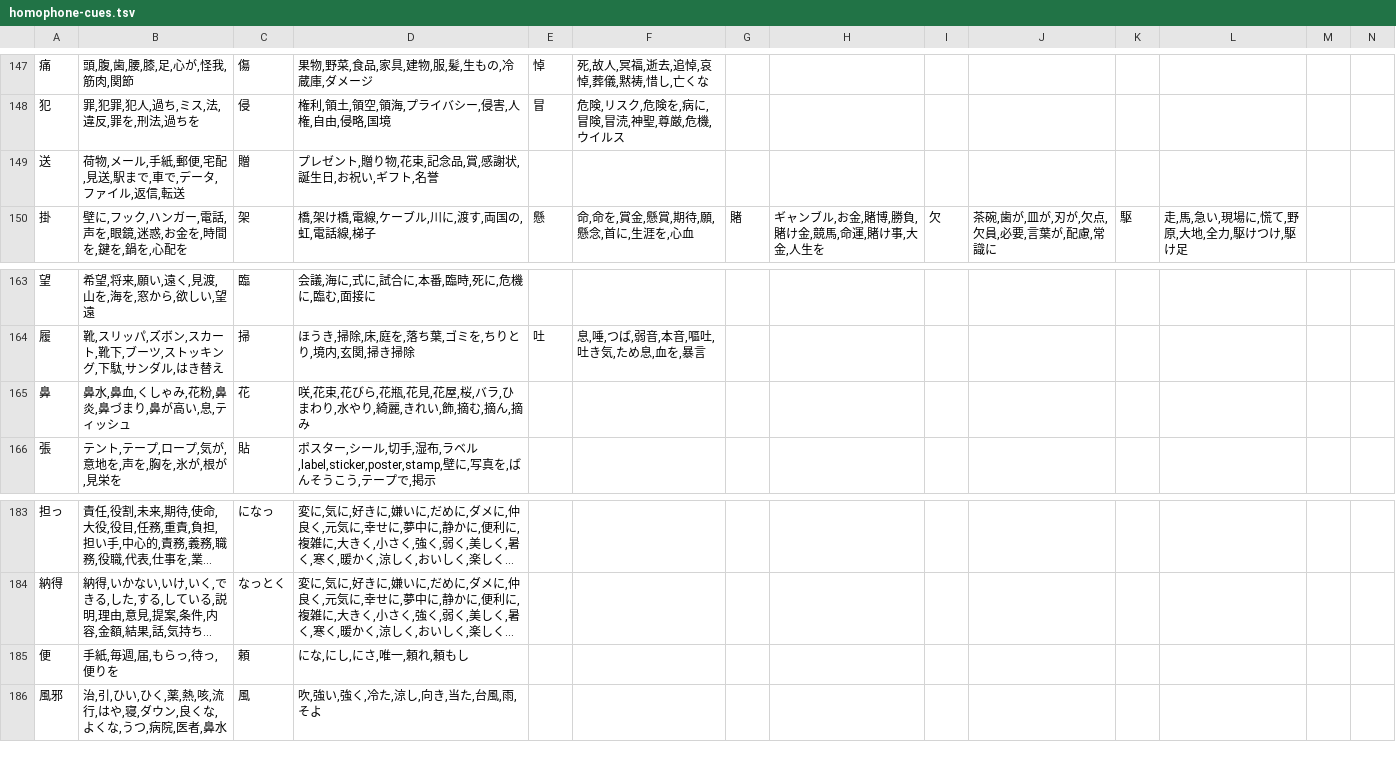
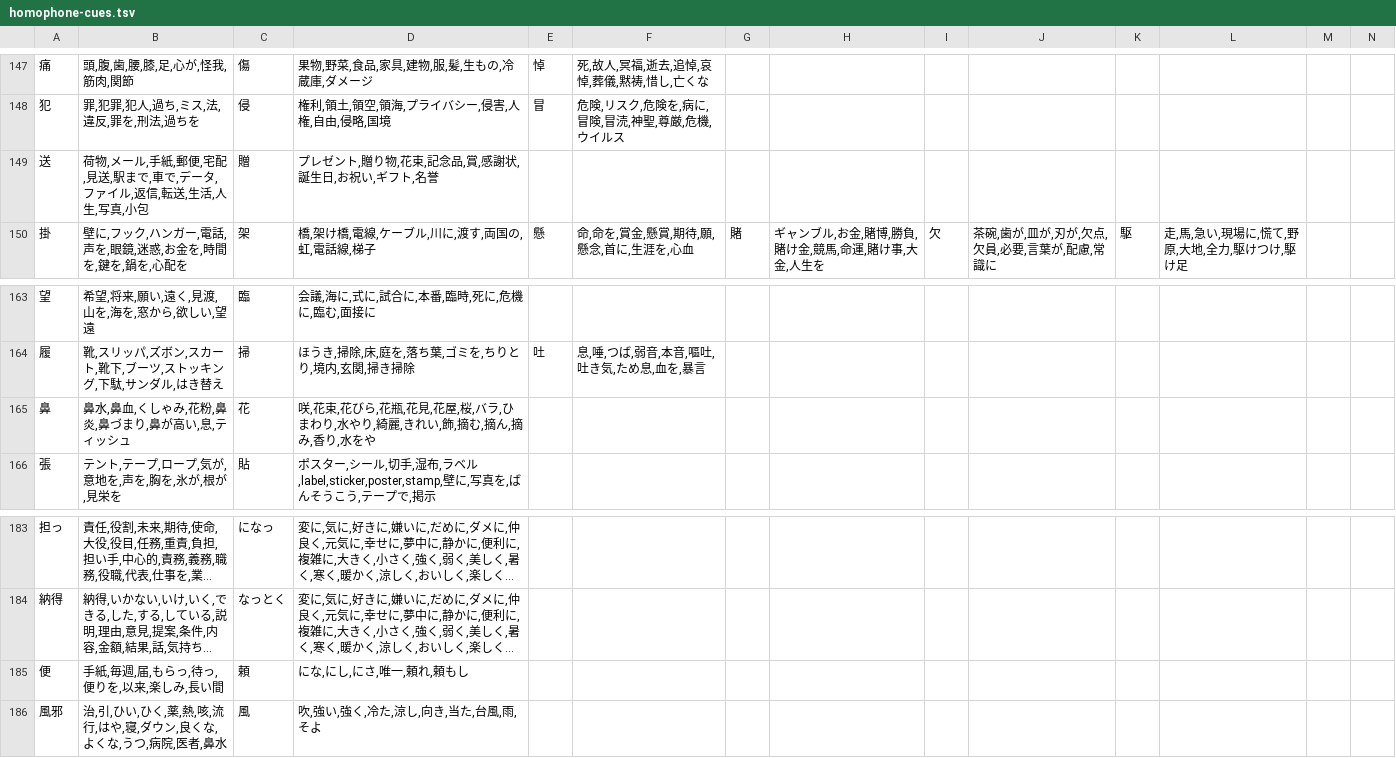
Before and after one commit to J-KAMMA/centaur-ime, a TSV file: tools/data/homophone-cues.tsv, drawn as a sheet; only a part is shown, gaps mark what is left out; long unchanged cells end in …; the diff covers the shown part only; the diff names each change by its address in the sheet, - before the commit and + after, or states it on an @@ line.

```diff
--- a/tools/data/homophone-cues.tsv
+++ b/tools/data/homophone-cues.tsv
-B149: …信,転送
+B149: …信,転送,生活,人生,写真,小包
-D165: …ん,摘み
+D165: …ん,摘み,香り,水をや
-B185: 手紙,毎週,届,もらっ,待っ,便りを
+B185: 手紙,毎週,届,もらっ,待っ,便りを,以来,楽しみ,長い間
```
Also changed, not shown: 2 added rows and 5 edited cells elsewhere in this file.
